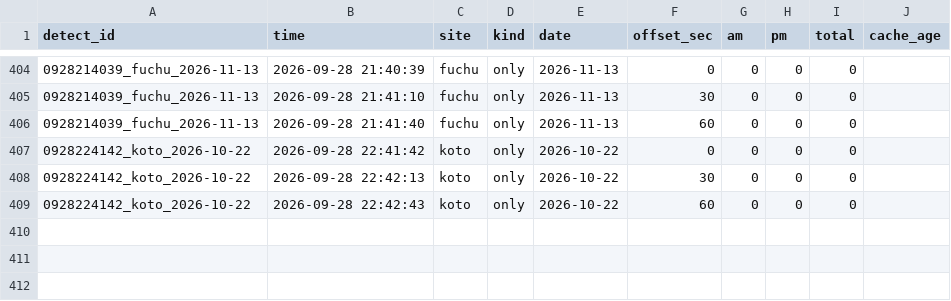
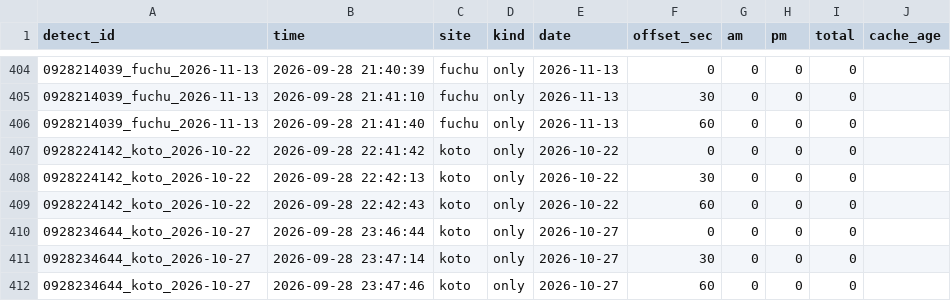
Before and after one commit to Juno264/menkyo-watch, a CSV file: data/live.csv, drawn as a sheet; only a part is shown, gaps mark what is left out; the diff names each change by its address in the sheet, - before the commit and + after, or states it on an @@ line.

```diff
--- a/data/live.csv
+++ b/data/live.csv
+row 410: 0928234644_koto_2026-10-27 | 2026-09-28 23:46:44 | koto | only | 2026-10-27 | 0 | 0 | 0 | 0
+row 411: 0928234644_koto_2026-10-27 | 2026-09-28 23:47:14 | koto | only | 2026-10-27 | 30 | 0 | 0 | 0
+row 412: 0928234644_koto_2026-10-27 | 2026-09-28 23:47:46 | koto | only | 2026-10-27 | 60 | 0 | 0 | 0
```
Also changed, not shown: data/cache.csv, data/early.csv, 3 other files.
